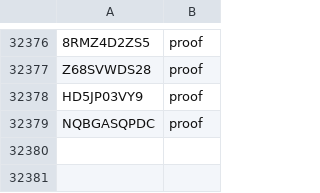
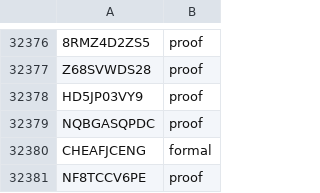
Before and after one commit to tamnd/olymmath, a TSV file: registers/tags.tsv, drawn as a sheet; only a part is shown, gaps mark what is left out.

```diff
--- a/registers/tags.tsv
+++ b/registers/tags.tsv
@@ -32379 +32379,3 @@ HD5JP03VY9	proof
 NQBGASQPDC	proof
+CHEAFJCENG	formal
+NF8TCCV6PE	proof
```
Also changed, not shown: lean/checks/Archive.targets.tsv, reports/formal/putnambench.tsv, 8 other files.
